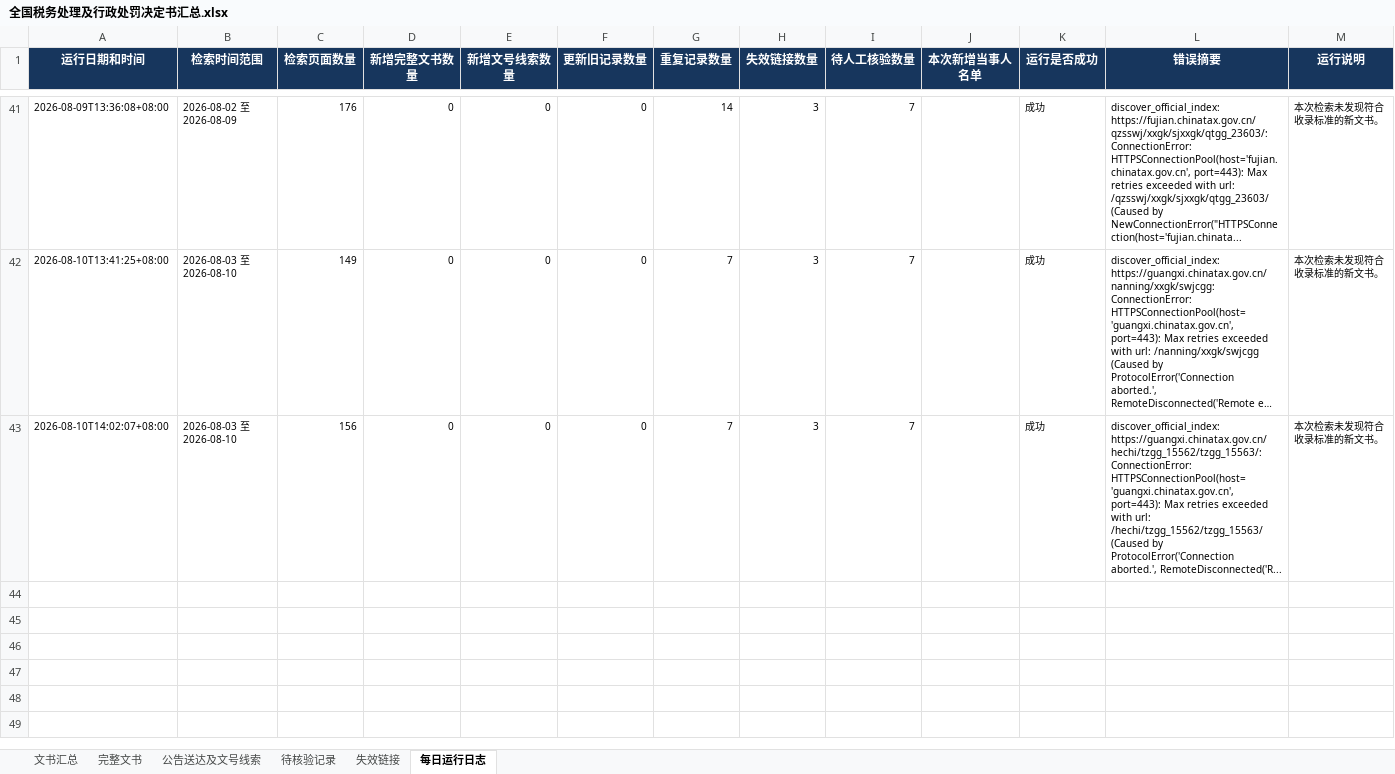
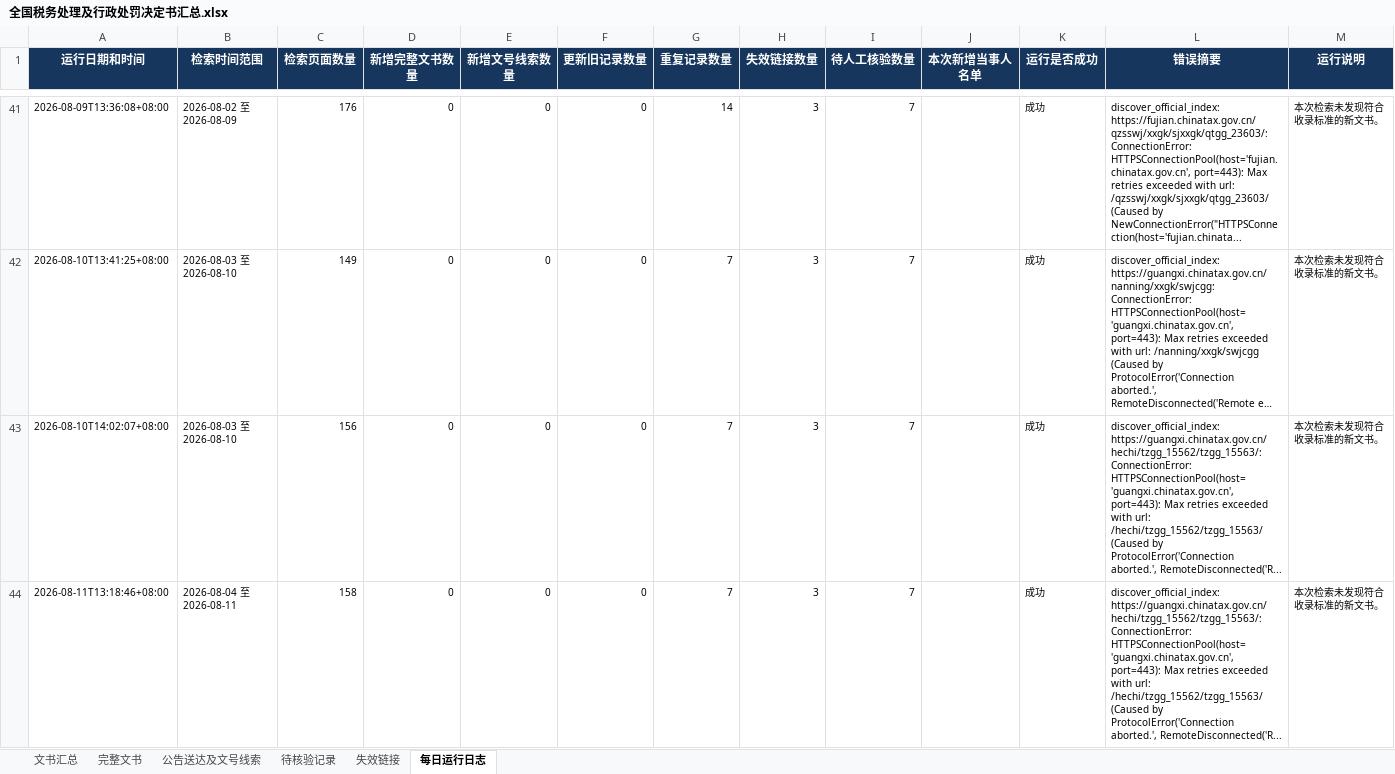
Before and after one commit to SakuraWu21/national-tax-decisions, an Excel workbook: data/全国税务处理及行政处罚决定书汇总.xlsx, sheet 每日运行日志, drawn as a sheet; only a part is shown, gaps mark what is left out; long unchanged cells end in …; values as stored, in another font and other column widths than the file's, no borders; the diff names each change by its address in the sheet, - before the commit and + after, or states it on an @@ line.

```diff
--- a/data/全国税务处理及行政处罚决定书汇总.xlsx (sheet 每日运行日志)
+++ b/data/全国税务处理及行政处罚决定书汇总.xlsx (sheet 每日运行日志)
+row 44: 2026-08-11T13:18:46+08:00 | 2026-08-04 至 2026-08-11 | 158 | 0 | 0 | 0 | 7 | 3 | 7 |  | 成功 | discover_official_index: https://guangxi.chinatax.gov.cn/hechi/tzgg_15562/tzgg_15563/: ConnectionError: HTTPSConnectionPool(host='guangxi.chinatax.gov.cn', port=443): Max retries exceeded with url: /hechi/tzgg_15562/tzgg_15563/ (Caused by ProtocolError('Connection aborted.', RemoteDisconnected('R... | 本次检索未发现符合收录标准的新文书。
```
Also changed, not shown: sheet 文书汇总, sheet 公告送达及文号线索, sheet 完整文书, sheet 待核验记录, sheet 失效链接, public/downloads/全国税务处理及行政处罚决定书汇总.xlsx, 8 other files.
